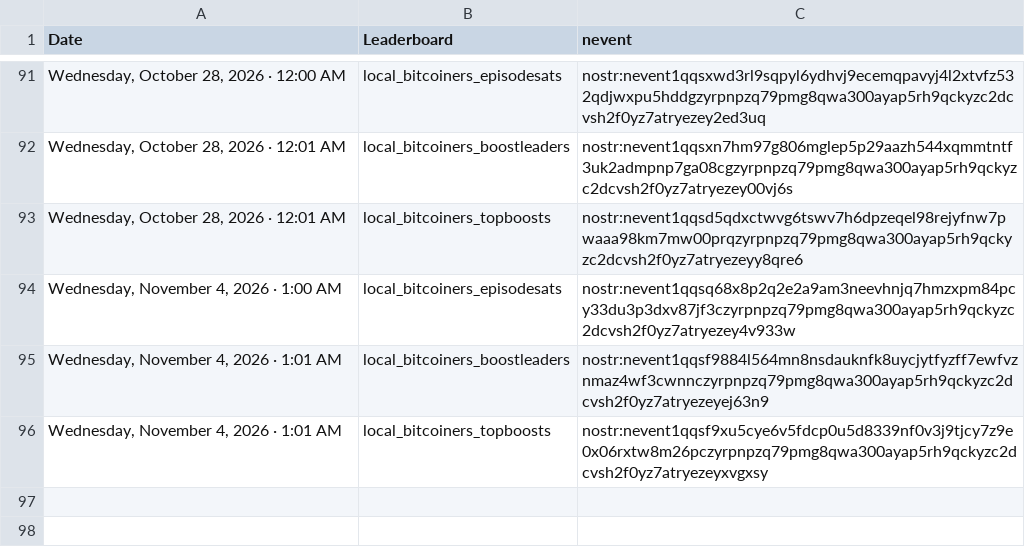
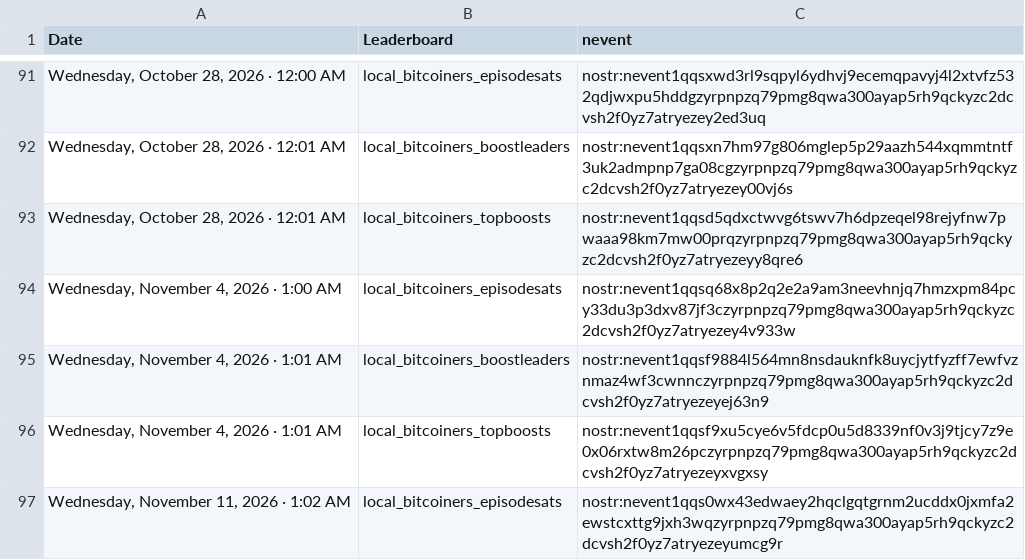
Before and after one commit to ReedBTC/localbitcoiners, a CSV file: data/leaderboards.csv, drawn as a sheet; only a part is shown, gaps mark what is left out.

Commit message:
Update sats log

```diff
--- a/data/leaderboards.csv
+++ b/data/leaderboards.csv
@@ -96 +96,2 @@
 "Wednesday, November 4, 2026 · 1:01 AM",local_bitcoiners_topboosts,nostr:nevent1qqsf9xu5cye6v5fdcp0u5d8339nf0v3j9tjcy7z9e0x06rxtw8m26pczyrpnpzq79pmg8qwa300ayap5rh9qckyzc2dcvsh2f0yz7atryezeyxvgxsy
+"Wednesday, November 11, 2026 · 1:02 AM",local_bitcoiners_episodesats,nostr:nevent1qqs0wx43edwaey2hqclgqtgrnm2ucddx0jxmfa2ewstcxttg9jxh3wqzyrpnpzq79pmg8qwa300ayap5rh9qckyzc2dcvsh2f0yz7atryezeyumcg9r
```
